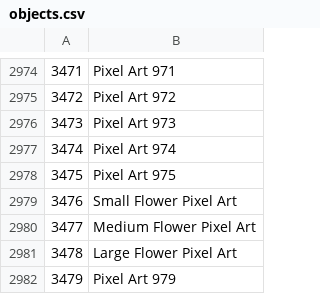
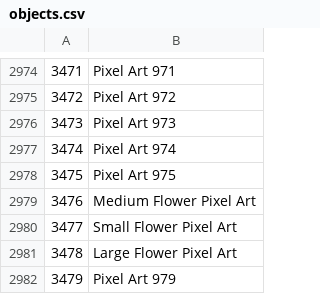
Before and after one commit to Alphalaneous/GDObjectNames, a CSV file: objects.csv, drawn as a sheet; only a part is shown, gaps mark what is left out.

Commit message:
Swap medium and small flower pixel art names

```diff
--- a/objects.csv
+++ b/objects.csv
@@ -2978,4 +2978,4 @@
 3475,Pixel Art 975
-3476,Small Flower Pixel Art
-3477,Medium Flower Pixel Art
+3476,Medium Flower Pixel Art
+3477,Small Flower Pixel Art
 3478,Large Flower Pixel Art
```
